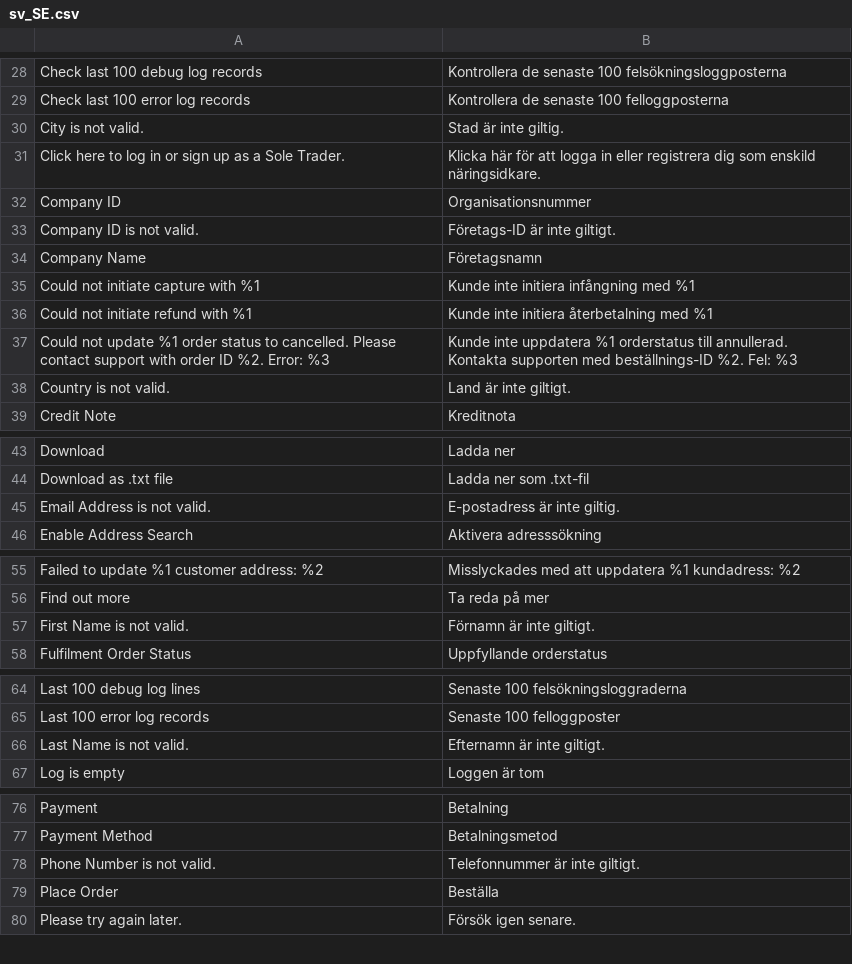
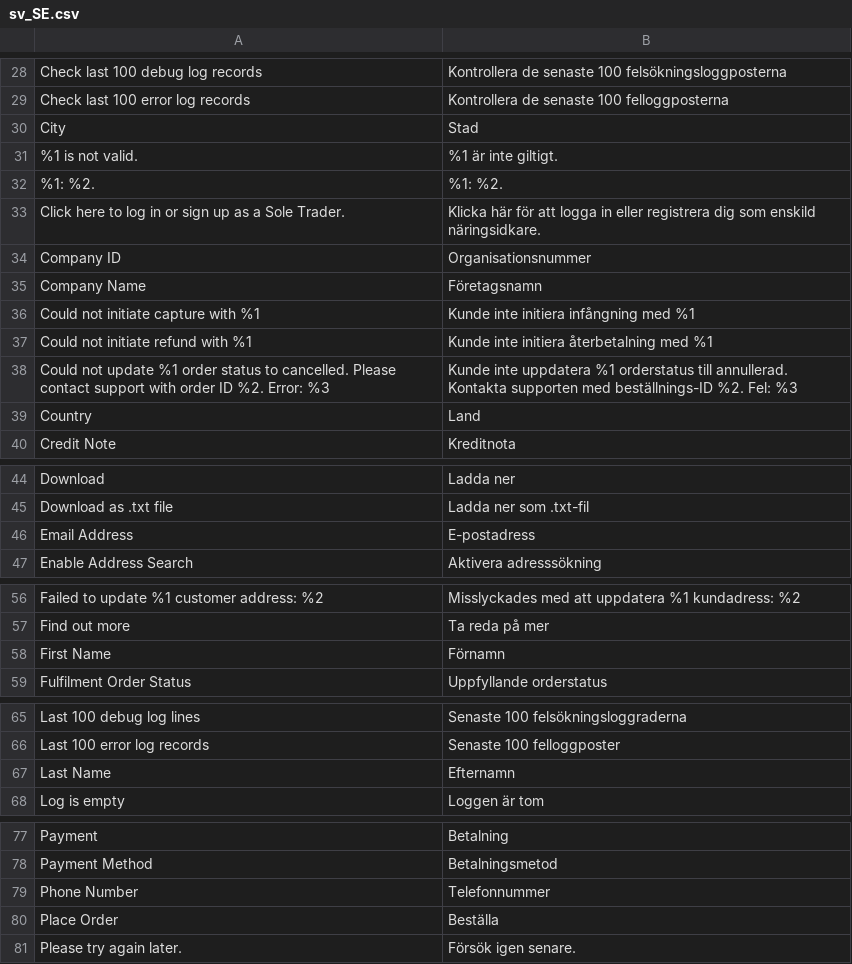
Before and after one commit to two-inc/magento-plugin, a CSV file: i18n/sv_SE.csv, drawn as a sheet; only a part is shown, gaps mark what is left out; removed rows and columns are numbered as before the commit, all else as after; the diff covers the shown part only; the diff names each change by its address in the sheet, - before the commit and + after, or states it on an @@ line.

```diff
--- a/i18n/sv_SE.csv
+++ b/i18n/sv_SE.csv
+row 30: City | Stad
-A31: City is not valid.
+A31: %1 is not valid.
-B31: Stad är inte giltig.
+B31: %1 är inte giltigt.
+row 32: %1: %2. | %1: %2.
-row 33: Company ID is not valid. | Företags-ID är inte giltigt.
-row 38: Country is not valid. | Land är inte giltigt.
+row 39: Country | Land
-row 45: Email Address is not valid. | E-postadress är inte giltig.
+row 46: Email Address | E-postadress
-row 57: First Name is not valid. | Förnamn är inte giltigt.
+row 58: First Name | Förnamn
-row 66: Last Name is not valid. | Efternamn är inte giltigt.
+row 67: Last Name | Efternamn
-row 78: Phone Number is not valid. | Telefonnummer är inte giltigt.
+row 79: Phone Number | Telefonnummer
```
Also changed, not shown: 2 added rows and 2 removed rows elsewhere in this file, i18n/nb_NO.csv, i18n/nl_NL.csv, 1 other file.
